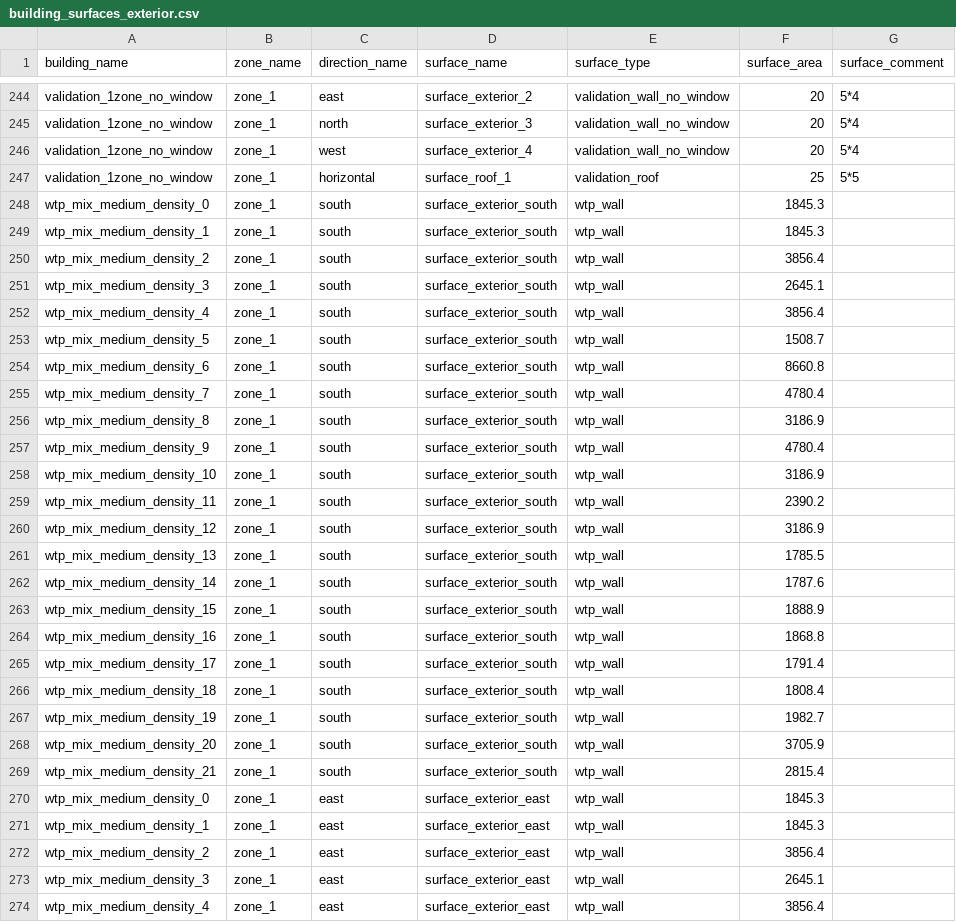
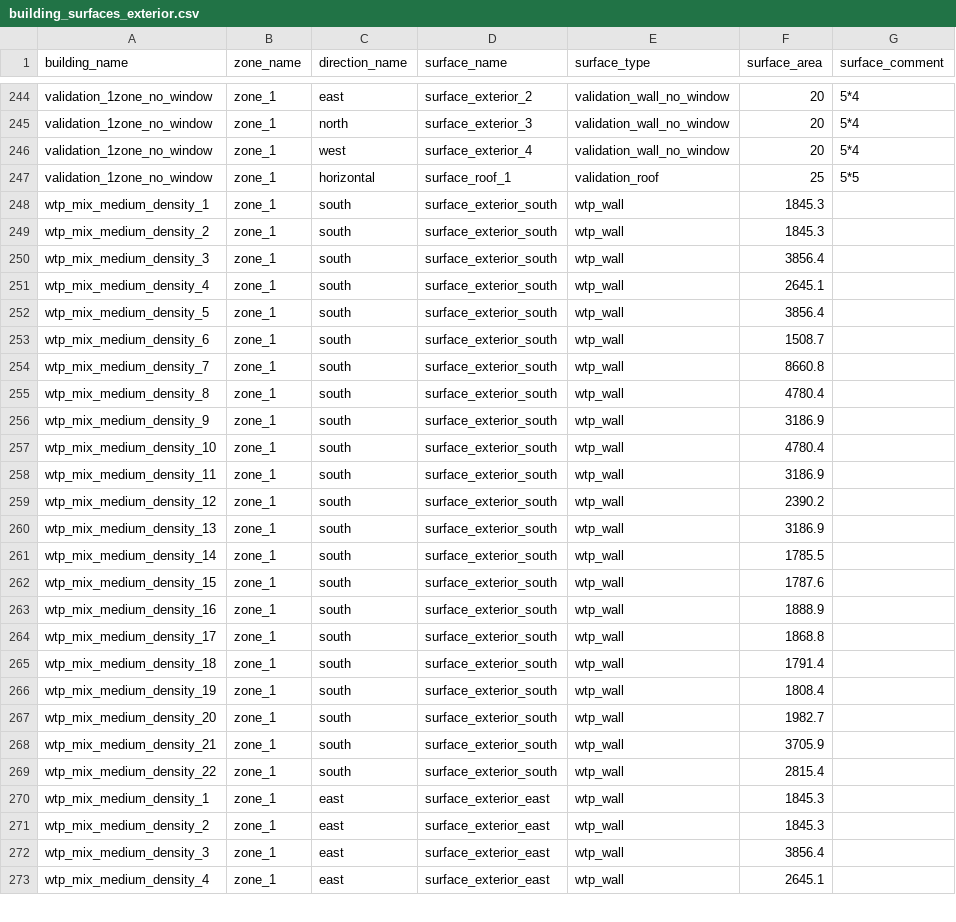
Before and after one commit to mesmo-dev/cobmo, a CSV file: data/building_surfaces_exterior.csv, drawn as a sheet; only a part is shown, gaps mark what is left out; the diff covers the shown part only.

Commit message:
data: Revise WTP building indexes

```diff
--- a/data/building_surfaces_exterior.csv
+++ b/data/building_surfaces_exterior.csv
@@ -247,28 +247,27 @@ validation_1zone_no_window,zone_1,west,surface_exterior_4,validation_wall_no_win
 validation_1zone_no_window,zone_1,horizontal,surface_roof_1,validation_roof,25,5*5
-wtp_mix_medium_density_0,zone_1,south,surface_exterior_south,wtp_wall,1845.3,
 wtp_mix_medium_density_1,zone_1,south,surface_exterior_south,wtp_wall,1845.3,
-wtp_mix_medium_density_2,zone_1,south,surface_exterior_south,wtp_wall,3856.4,
-wtp_mix_medium_density_3,zone_1,south,surface_exterior_south,wtp_wall,2645.1,
-wtp_mix_medium_density_4,zone_1,south,surface_exterior_south,wtp_wall,3856.4,
-wtp_mix_medium_density_5,zone_1,south,surface_exterior_south,wtp_wall,1508.7,
-wtp_mix_medium_density_6,zone_1,south,surface_exterior_south,wtp_wall,8660.8,
-wtp_mix_medium_density_7,zone_1,south,surface_exterior_south,wtp_wall,4780.4,
-wtp_mix_medium_density_8,zone_1,south,surface_exterior_south,wtp_wall,3186.9,
-wtp_mix_medium_density_9,zone_1,south,surface_exterior_south,wtp_wall,4780.4,
-wtp_mix_medium_density_10,zone_1,south,surface_exterior_south,wtp_wall,3186.9,
-wtp_mix_medium_density_11,zone_1,south,surface_exterior_south,wtp_wall,2390.2,
-wtp_mix_medium_density_12,zone_1,south,surface_exterior_south,wtp_wall,3186.9,
-wtp_mix_medium_density_13,zone_1,south,surface_exterior_south,wtp_wall,1785.5,
-wtp_mix_medium_density_14,zone_1,south,surface_exterior_south,wtp_wall,1787.6,
-wtp_mix_medium_density_15,zone_1,south,surface_exterior_south,wtp_wall,1888.9,
-wtp_mix_medium_density_16,zone_1,south,surface_exterior_south,wtp_wall,1868.8,
-wtp_mix_medium_density_17,zone_1,south,surface_exterior_south,wtp_wall,1791.4,
-wtp_mix_medium_density_18,zone_1,south,surface_exterior_south,wtp_wall,1808.4,
-wtp_mix_medium_density_19,zone_1,south,surface_exterior_south,wtp_wall,1982.7,
-wtp_mix_medium_density_20,zone_1,south,surface_exterior_south,wtp_wall,3705.9,
-wtp_mix_medium_density_21,zone_1,south,surface_exterior_south,wtp_wall,2815.4,
-wtp_mix_medium_density_0,zone_1,east,surface_exterior_east,wtp_wall,1845.3,
+wtp_mix_medium_density_2,zone_1,south,surface_exterior_south,wtp_wall,1845.3,
+wtp_mix_medium_density_3,zone_1,south,surface_exterior_south,wtp_wall,3856.4,
+wtp_mix_medium_density_4,zone_1,south,surface_exterior_south,wtp_wall,2645.1,
+wtp_mix_medium_density_5,zone_1,south,surface_exterior_south,wtp_wall,3856.4,
+wtp_mix_medium_density_6,zone_1,south,surface_exterior_south,wtp_wall,1508.7,
+wtp_mix_medium_density_7,zone_1,south,surface_exterior_south,wtp_wall,8660.8,
+wtp_mix_medium_density_8,zone_1,south,surface_exterior_south,wtp_wall,4780.4,
+wtp_mix_medium_density_9,zone_1,south,surface_exterior_south,wtp_wall,3186.9,
+wtp_mix_medium_density_10,zone_1,south,surface_exterior_south,wtp_wall,4780.4,
+wtp_mix_medium_density_11,zone_1,south,surface_exterior_south,wtp_wall,3186.9,
+wtp_mix_medium_density_12,zone_1,south,surface_exterior_south,wtp_wall,2390.2,
+wtp_mix_medium_density_13,zone_1,south,surface_exterior_south,wtp_wall,3186.9,
+wtp_mix_medium_density_14,zone_1,south,surface_exterior_south,wtp_wall,1785.5,
+wtp_mix_medium_density_15,zone_1,south,surface_exterior_south,wtp_wall,1787.6,
+wtp_mix_medium_density_16,zone_1,south,surface_exterior_south,wtp_wall,1888.9,
+wtp_mix_medium_density_17,zone_1,south,surface_exterior_south,wtp_wall,1868.8,
+wtp_mix_medium_density_18,zone_1,south,surface_exterior_south,wtp_wall,1791.4,
+wtp_mix_medium_density_19,zone_1,south,surface_exterior_south,wtp_wall,1808.4,
+wtp_mix_medium_density_20,zone_1,south,surface_exterior_south,wtp_wall,1982.7,
+wtp_mix_medium_density_21,zone_1,south,surface_exterior_south,wtp_wall,3705.9,
+wtp_mix_medium_density_22,zone_1,south,surface_exterior_south,wtp_wall,2815.4,
 wtp_mix_medium_density_1,zone_1,east,surface_exterior_east,wtp_wall,1845.3,
-wtp_mix_medium_density_2,zone_1,east,surface_exterior_east,wtp_wall,3856.4,
-wtp_mix_medium_density_3,zone_1,east,surface_exterior_east,wtp_wall,2645.1,
-wtp_mix_medium_density_4,zone_1,east,surface_exterior_east,wtp_wall,3856.4,
+wtp_mix_medium_density_2,zone_1,east,surface_exterior_east,wtp_wall,1845.3,
+wtp_mix_medium_density_3,zone_1,east,surface_exterior_east,wtp_wall,3856.4,
+wtp_mix_medium_density_4,zone_1,east,surface_exterior_east,wtp_wall,2645.1,
```
Also changed, not shown: 2 added rows, 1 removed row and 85 edited cells elsewhere in this file, data/building_scenarios.csv, data/building_zones.csv, 1 other file.
